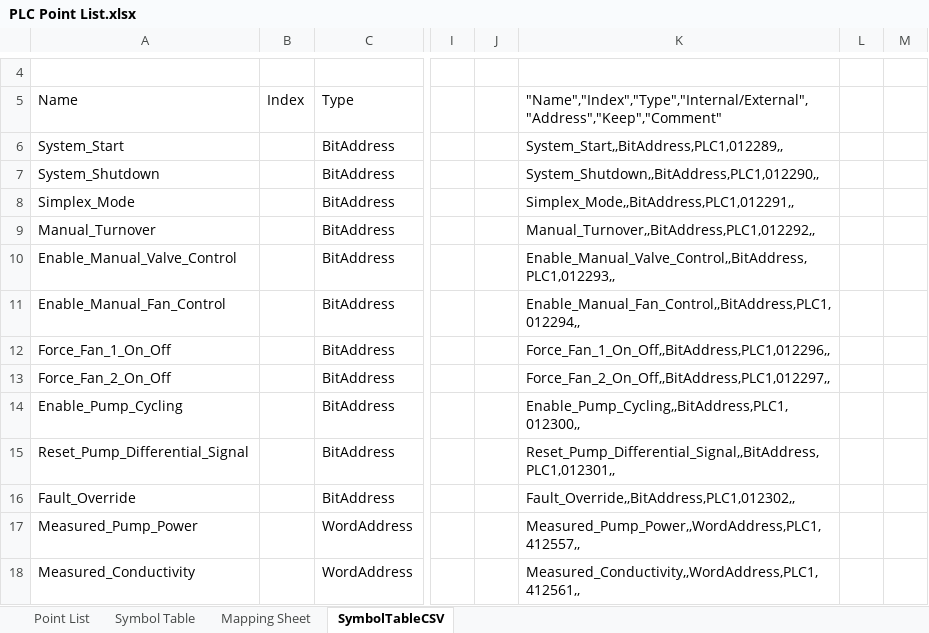
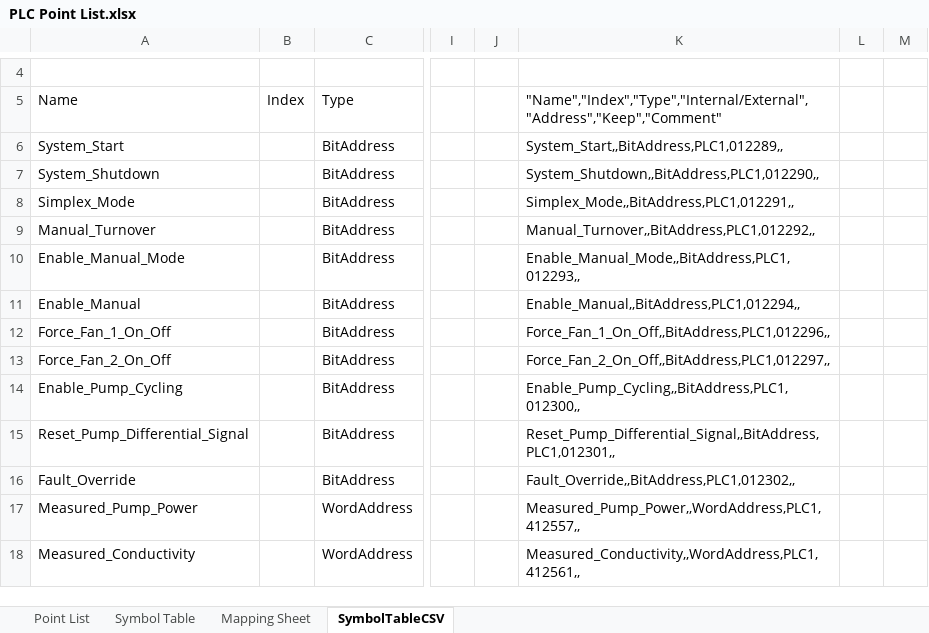
Before and after one commit to Ovikian/TMEIC-DI-Water-Cooling-Skid-Repo, an Excel workbook: Documentation/PLC Point List.xlsx, sheet SymbolTableCSV, drawn as a sheet; only a part is shown, gaps mark what is left out; values as stored, in another font and other column widths than the file's, no borders; the diff names each change by its address in the sheet, - before the commit and + after, or states it on an @@ line.

```diff
--- a/Documentation/PLC Point List.xlsx (sheet SymbolTableCSV)
+++ b/Documentation/PLC Point List.xlsx (sheet SymbolTableCSV)
-A10: Enable_Manual_Valve_Control
+A10: Enable_Manual_Mode
-K10: Enable_Manual_Valve_Control,,BitAddress,PLC1,012293,,
+K10: Enable_Manual_Mode,,BitAddress,PLC1,012293,,
-A11: Enable_Manual_Fan_Control
+A11: Enable_Manual
-K11: Enable_Manual_Fan_Control,,BitAddress,PLC1,012294,,
+K11: Enable_Manual,,BitAddress,PLC1,012294,,
```
Also changed, not shown: sheet Point List, sheet Symbol Table, hidden cells, 15 other files.
